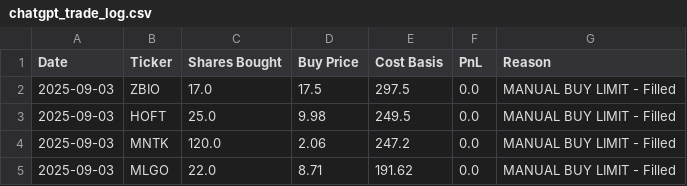
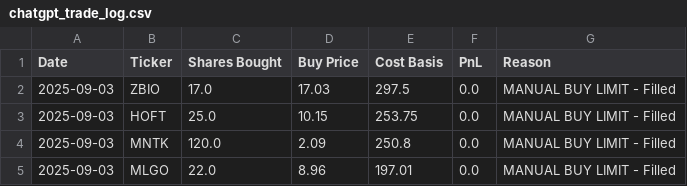
Before and after one commit to mrjeffreyweiss/ChatGPT-Micro-Cap-Experiment, a CSV file: Start Your Own/chatgpt_trade_log.csv, drawn as a sheet.

```diff
--- a/Start Your Own/chatgpt_trade_log.csv
+++ b/Start Your Own/chatgpt_trade_log.csv
@@ -1,5 +1,5 @@
 Date,Ticker,Shares Bought,Buy Price,Cost Basis,PnL,Reason
-2025-09-03,ZBIO,17.0,17.5,297.5,0.0,MANUAL BUY LIMIT - Filled
-2025-09-03,HOFT,25.0,9.98,249.5,0.0,MANUAL BUY LIMIT - Filled
-2025-09-03,MNTK,120.0,2.06,247.2,0.0,MANUAL BUY LIMIT - Filled
-2025-09-03,MLGO,22.0,8.71,191.62,0.0,MANUAL BUY LIMIT - Filled
+2025-09-03,ZBIO,17.0,17.03,297.5,0.0,MANUAL BUY LIMIT - Filled
+2025-09-03,HOFT,25.0,10.15,253.75,0.0,MANUAL BUY LIMIT - Filled
+2025-09-03,MNTK,120.0,2.09,250.8,0.0,MANUAL BUY LIMIT - Filled
+2025-09-03,MLGO,22.0,8.96,197.01,0.0,MANUAL BUY LIMIT - Filled
```
Also changed, not shown: Start Your Own/chatgpt_portfolio_update.csv, 1 other file.
